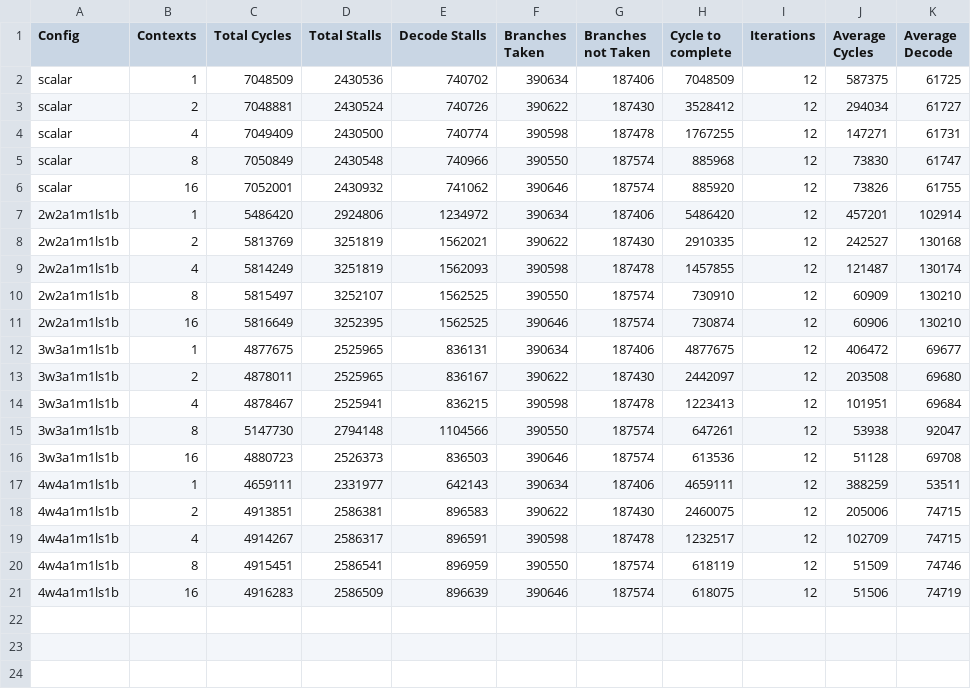
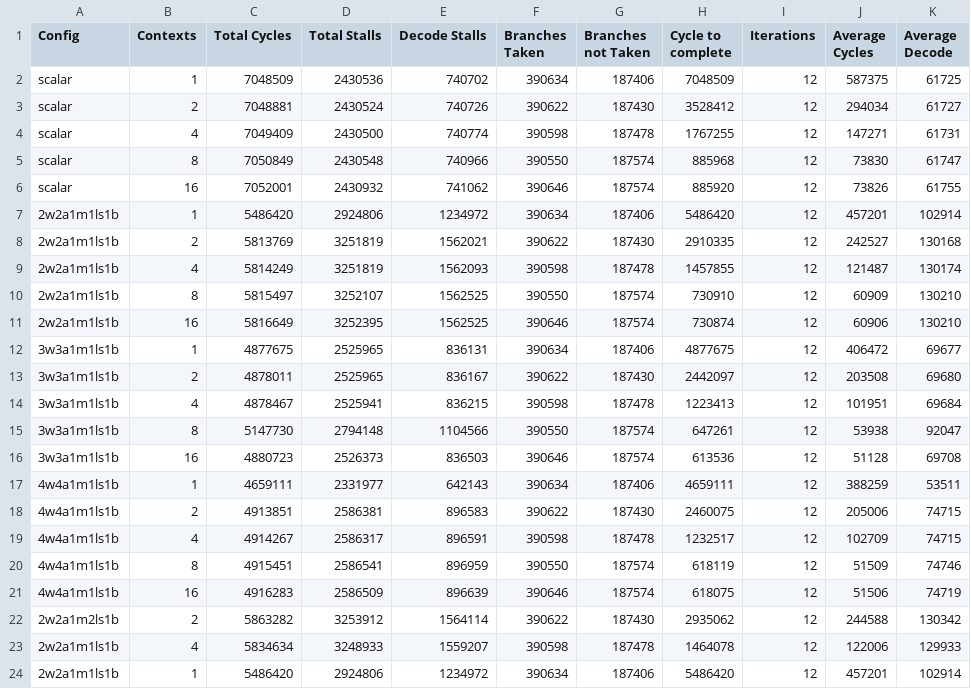
Before and after one commit to grubbymits/esdg-opencl, a CSV file: testing/benchmarks/AMD/FastWalshTransform/fastWalshTransform.csv, drawn as a sheet; the diff names each change by its address in the sheet, - before the commit and + after, or states it on an @@ line.

Commit message:
getting out of bound errors and specifically looking at FastWalsh

```diff
--- a/testing/benchmarks/AMD/FastWalshTransform/fastWalshTransform.csv
+++ b/testing/benchmarks/AMD/FastWalshTransform/fastWalshTransform.csv
+row 22: 2w2a1m2ls1b | 2 | 5863282 | 3253912 | 1564114 | 390622 | 187430 | 2935062 | 12 | 244588 | 130342
+row 23: 2w2a1m1ls1b | 4 | 5834634 | 3248933 | 1559207 | 390598 | 187478 | 1464078 | 12 | 122006 | 129933
+row 24: 2w2a1m1ls1b | 1 | 5486420 | 2924806 | 1234972 | 390634 | 187406 | 5486420 | 12 | 457201 | 102914
```
Also changed, not shown: 10 other files.
